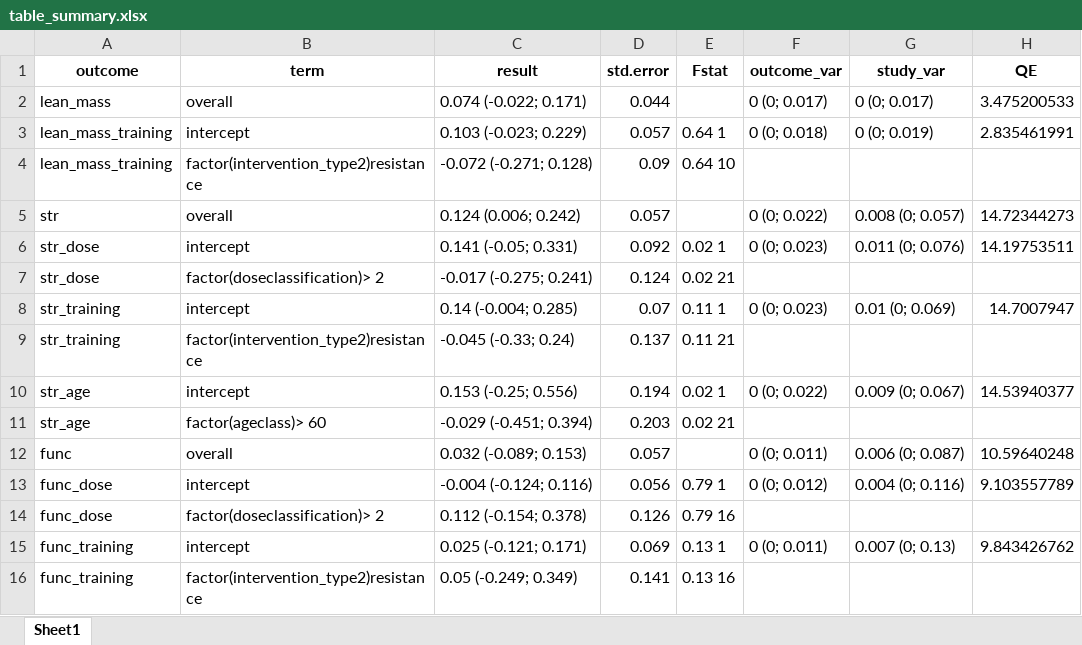
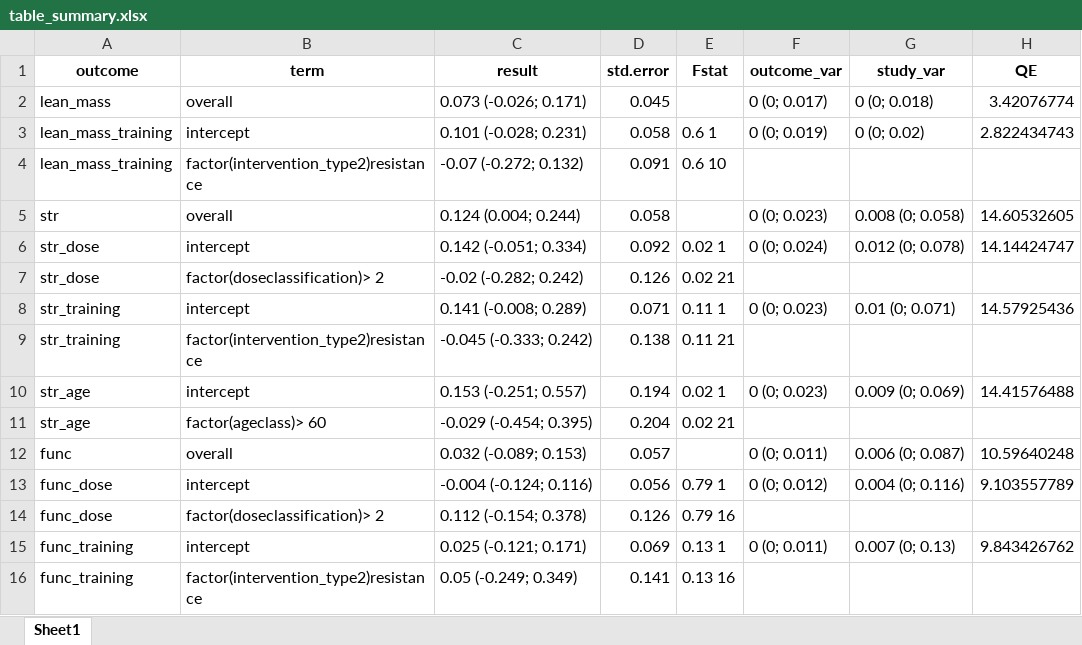
Before and after one commit to gp-esteves/meta-analysis-n3PUFA, an Excel workbook: Tables/table_summary.xlsx, sheet Sheet1, drawn as a sheet; values as stored, in another font and other column widths than the file's, no borders; the diff names each change by its address in the sheet, - before the commit and + after, or states it on an @@ line.

```diff
--- a/Tables/table_summary.xlsx (sheet Sheet1)
+++ b/Tables/table_summary.xlsx (sheet Sheet1)
-C2 (result): 0.074 (-0.022; 0.171)
+C2 (result): 0.073 (-0.026; 0.171)
-D2 (std.error): 0.044
+D2 (std.error): 0.045
-G2 (study_var): 0 (0; 0.017)
+G2 (study_var): 0 (0; 0.018)
-H2 (QE): 3.475200533
+H2 (QE): 3.42076774
-C3 (result): 0.103 (-0.023; 0.229)
+C3 (result): 0.101 (-0.028; 0.231)
-D3 (std.error): 0.057
+D3 (std.error): 0.058
-E3 (Fstat): 0.64 1
+E3 (Fstat): 0.6 1
-F3 (outcome_var): 0 (0; 0.018)
+F3 (outcome_var): 0 (0; 0.019)
-G3 (study_var): 0 (0; 0.019)
+G3 (study_var): 0 (0; 0.02)
-H3 (QE): 2.835461991
+H3 (QE): 2.822434743
-C4 (result): -0.072 (-0.271; 0.128)
+C4 (result): -0.07 (-0.272; 0.132)
-D4 (std.error): 0.09
+D4 (std.error): 0.091
-E4 (Fstat): 0.64 10
+E4 (Fstat): 0.6 10
-C5 (result): 0.124 (0.006; 0.242)
+C5 (result): 0.124 (0.004; 0.244)
-D5 (std.error): 0.057
+D5 (std.error): 0.058
-F5 (outcome_var): 0 (0; 0.022)
+F5 (outcome_var): 0 (0; 0.023)
-G5 (study_var): 0.008 (0; 0.057)
+G5 (study_var): 0.008 (0; 0.058)
-H5 (QE): 14.72344273
+H5 (QE): 14.60532605
-C6 (result): 0.141 (-0.05; 0.331)
+C6 (result): 0.142 (-0.051; 0.334)
-F6 (outcome_var): 0 (0; 0.023)
+F6 (outcome_var): 0 (0; 0.024)
-G6 (study_var): 0.011 (0; 0.076)
+G6 (study_var): 0.012 (0; 0.078)
-H6 (QE): 14.19753511
+H6 (QE): 14.14424747
-C7 (result): -0.017 (-0.275; 0.241)
+C7 (result): -0.02 (-0.282; 0.242)
-D7 (std.error): 0.124
+D7 (std.error): 0.126
-C8 (result): 0.14 (-0.004; 0.285)
+C8 (result): 0.141 (-0.008; 0.289)
-D8 (std.error): 0.07
+D8 (std.error): 0.071
-G8 (study_var): 0.01 (0; 0.069)
+G8 (study_var): 0.01 (0; 0.071)
-H8 (QE): 14.7007947
+H8 (QE): 14.57925436
-C9 (result): -0.045 (-0.33; 0.24)
+C9 (result): -0.045 (-0.333; 0.242)
-D9 (std.error): 0.137
+D9 (std.error): 0.138
-C10 (result): 0.153 (-0.25; 0.556)
+C10 (result): 0.153 (-0.251; 0.557)
-F10 (outcome_var): 0 (0; 0.022)
+F10 (outcome_var): 0 (0; 0.023)
-G10 (study_var): 0.009 (0; 0.067)
+G10 (study_var): 0.009 (0; 0.069)
-H10 (QE): 14.53940377
+H10 (QE): 14.41576488
-C11 (result): -0.029 (-0.451; 0.394)
+C11 (result): -0.029 (-0.454; 0.395)
-D11 (std.error): 0.203
+D11 (std.error): 0.204
```
Also changed, not shown: Data/n3PUFA-data.xlsx, Tables/I2_table.xlsx, 5 other files.
